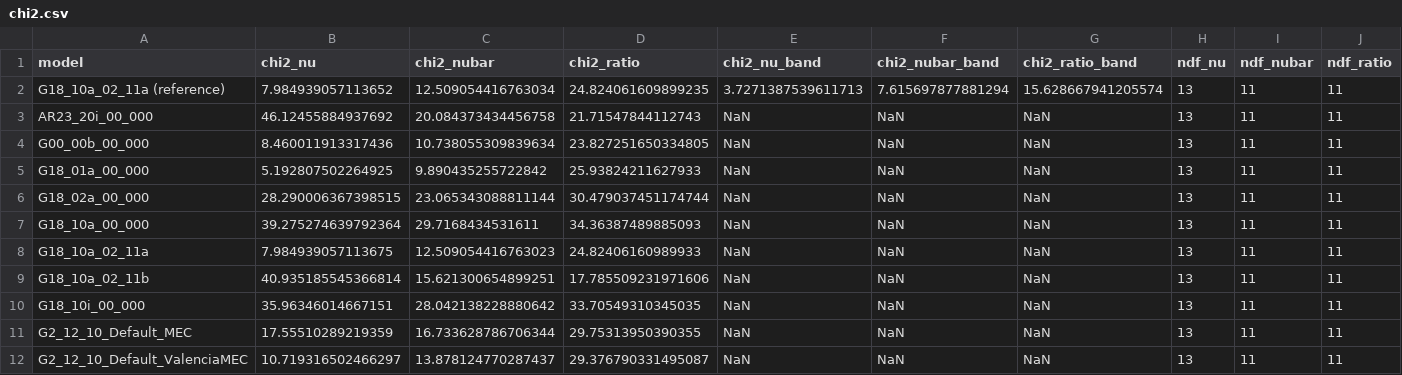
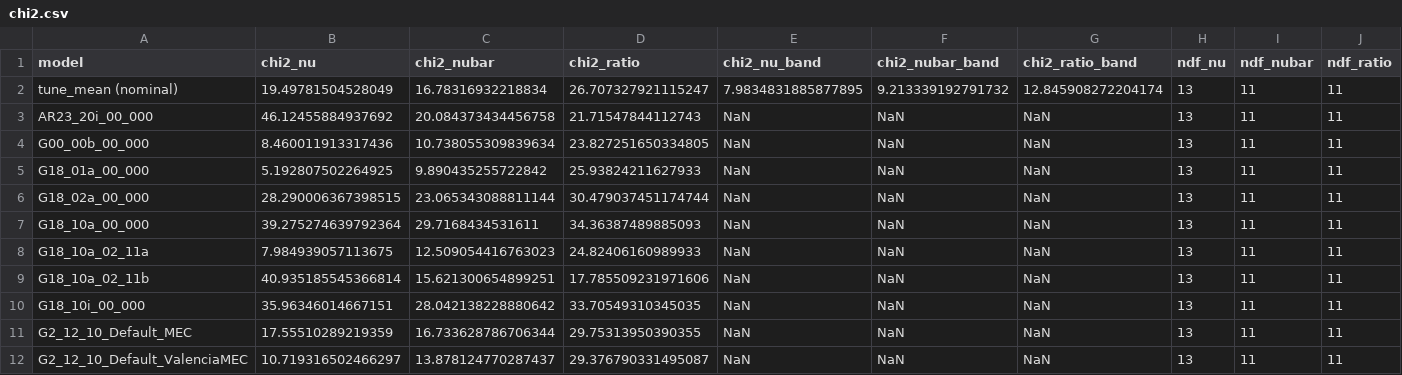
Before and after one commit to Newtrinos-org/newtrinos-verifications, a CSV file: entries/10.1103_PhysRevD.81.072002/results/chi2.csv, drawn as a sheet.

```diff
--- a/entries/10.1103_PhysRevD.81.072002/results/chi2.csv
+++ b/entries/10.1103_PhysRevD.81.072002/results/chi2.csv
@@ -1,3 +1,3 @@
 model,chi2_nu,chi2_nubar,chi2_ratio,chi2_nu_band,chi2_nubar_band,chi2_ratio_band,ndf_nu,ndf_nubar,ndf_ratio
-G18_10a_02_11a (reference),7.984939057113652,12.509054416763034,24.824061609899235,3.7271387539611713,7.615697877881294,15.628667941205574,13,11,11
+tune_mean (nominal),19.49781504528049,16.78316932218834,26.707327921115247,7.9834831885877895,9.213339192791732,12.845908272204174,13,11,11
 AR23_20i_00_000,46.12455884937692,20.084373434456758,21.71547844112743,NaN,NaN,NaN,13,11,11
```
Also changed, not shown: entries/10.1103_PhysRevD.81.072002/results/ratio.csv, 6 other files.
